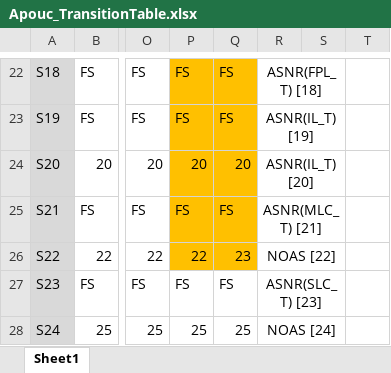
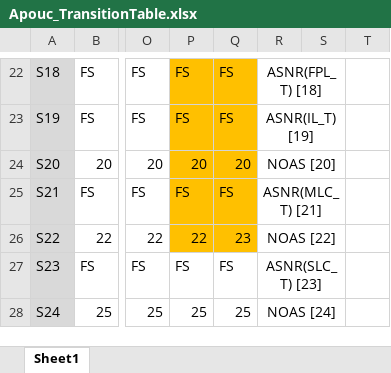
Before and after one commit to AliabEman/AC22CMP, an Excel workbook: CompilerAssignment-A21-Specification/Apouc_TransitionTable.xlsx, sheet Sheet1, drawn as a sheet; only a part is shown, gaps mark what is left out; values as stored, in another font and other column widths than the file's, no borders; the diff names each change by its address in the sheet, - before the commit and + after, or states it on an @@ line.

```diff
--- a/CompilerAssignment-A21-Specification/Apouc_TransitionTable.xlsx (sheet Sheet1)
+++ b/CompilerAssignment-A21-Specification/Apouc_TransitionTable.xlsx (sheet Sheet1)
-R24: ASNR(IL_T) [20]
+R24: NOAS [20]
```
Also changed, not shown: 2 other files.
